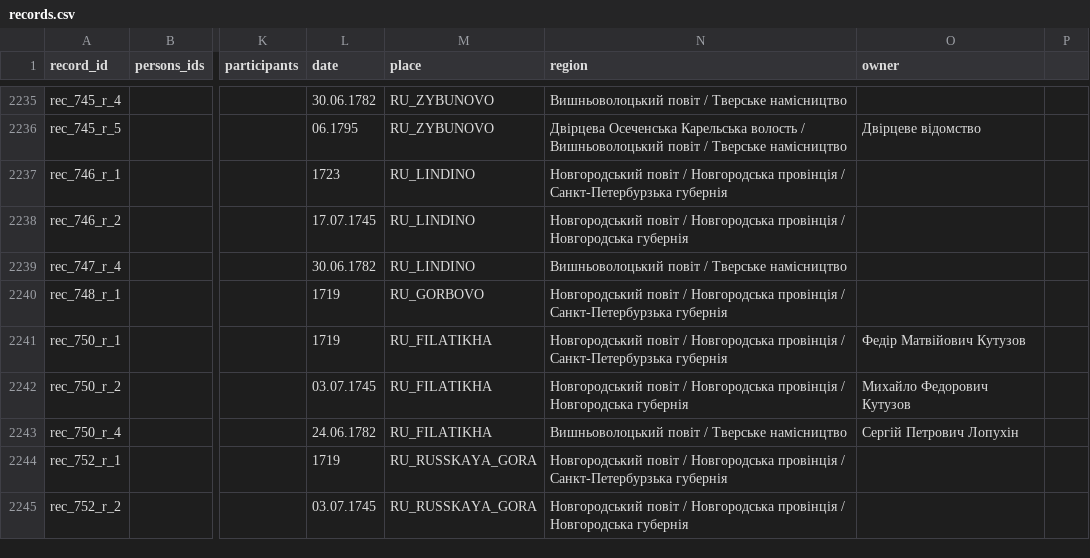
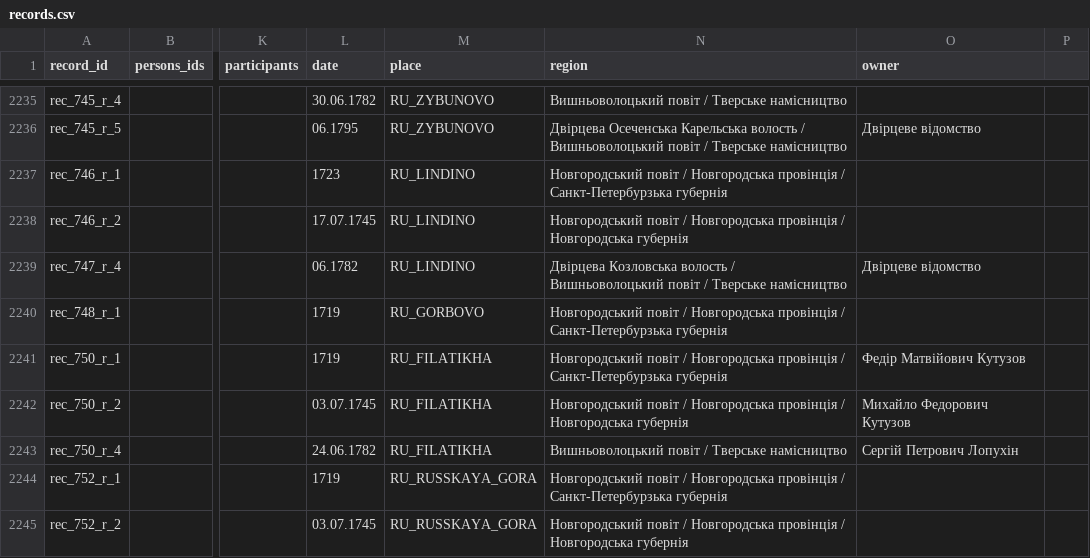
Before and after one commit to John7794/geneo, a CSV file: data/db/uk/records.csv, drawn as a sheet; only a part is shown, gaps mark what is left out; the diff covers the shown part only; the diff names each change by its address in the sheet, - before the commit and + after, or states it on an @@ line.

```diff
--- a/data/db/uk/records.csv
+++ b/data/db/uk/records.csv
-L2239 (date): 30.06.1782
+L2239 (date): 06.1782
-N2239 (region): Вишньоволоцький повіт…
+N2239 (region): Двірцева Козловська волость / Вишньоволоцький повіт…
-O2239 (owner): (empty)
+O2239 (owner): Двірцеве відомство
```
Also changed, not shown: 20 edited cells elsewhere in this file, 1 other file.
